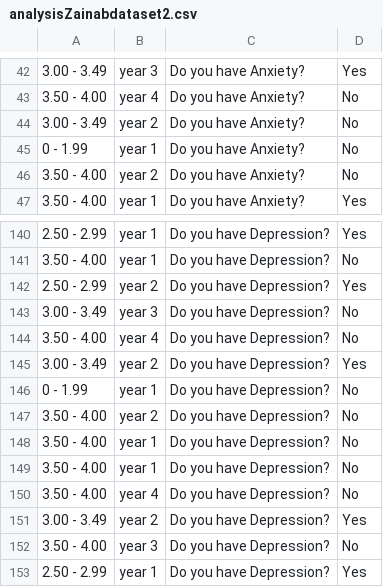
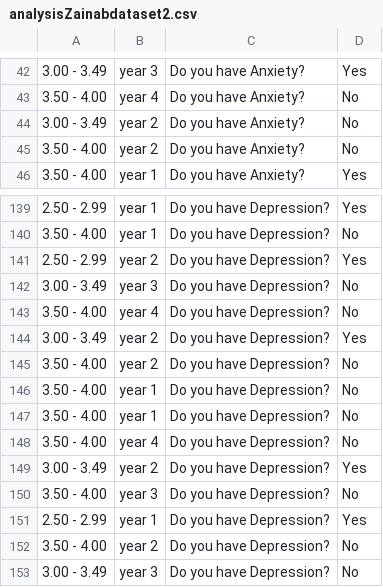
Before and after one commit to ubco-W2022T2-data301/project-group-group12, a CSV file: data/processed/analysisZainabdataset2.csv, drawn as a sheet; only a part is shown, gaps mark what is left out; the shorter side is filled out with more unchanged rows; the diff names each change by its address in the sheet, - before the commit and + after, or states it on an @@ line.

Commit message:
Added more to EDA and added a conclusion to my analysis file

```diff
--- a/data/processed/analysisZainabdataset2.csv
+++ b/data/processed/analysisZainabdataset2.csv
-row 45: 0 - 1.99 | year 1 | Do you have Anxiety? | No
-row 146: 0 - 1.99 | year 1 | Do you have Depression? | No
```
Also changed, not shown: 7 other files.
